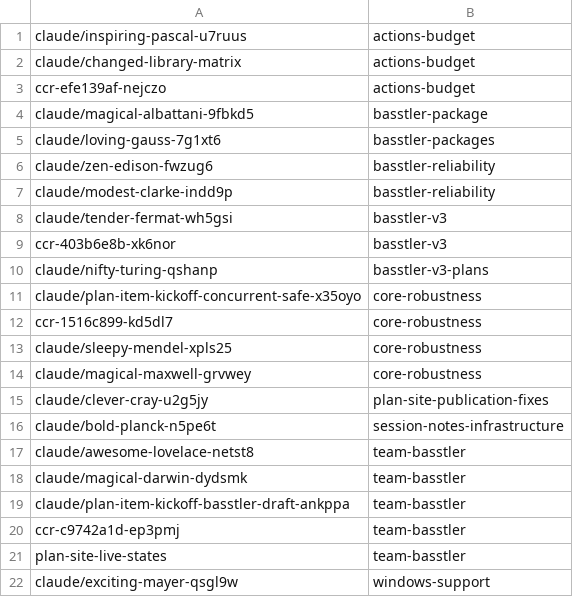
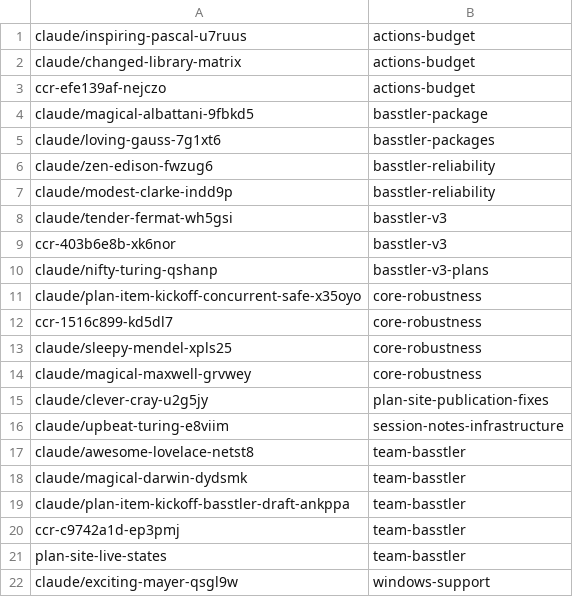
Before and after one commit to AbdelrhmanBassiouny/basstler, a TSV file: .claude/personal/plans/_generated/branch-index.tsv, drawn as a sheet.

Commit message:
Update plan manifest for session-notes-infrastructure

```diff
--- a/.claude/personal/plans/_generated/branch-index.tsv
+++ b/.claude/personal/plans/_generated/branch-index.tsv
@@ -15,3 +15,3 @@ claude/magical-maxwell-grvwey	core-robustness
 claude/clever-cray-u2g5jy	plan-site-publication-fixes
-claude/bold-planck-n5pe6t	session-notes-infrastructure
+claude/upbeat-turing-e8viim	session-notes-infrastructure
 claude/awesome-lovelace-netst8	team-basstler
```
Also changed, not shown: 1 other file.
